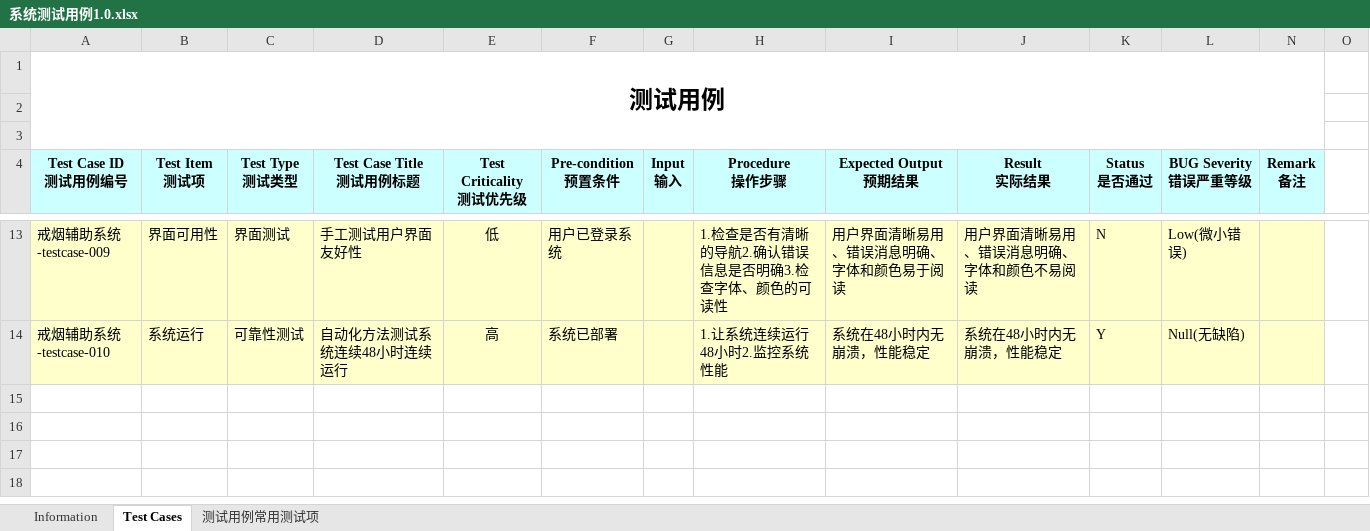
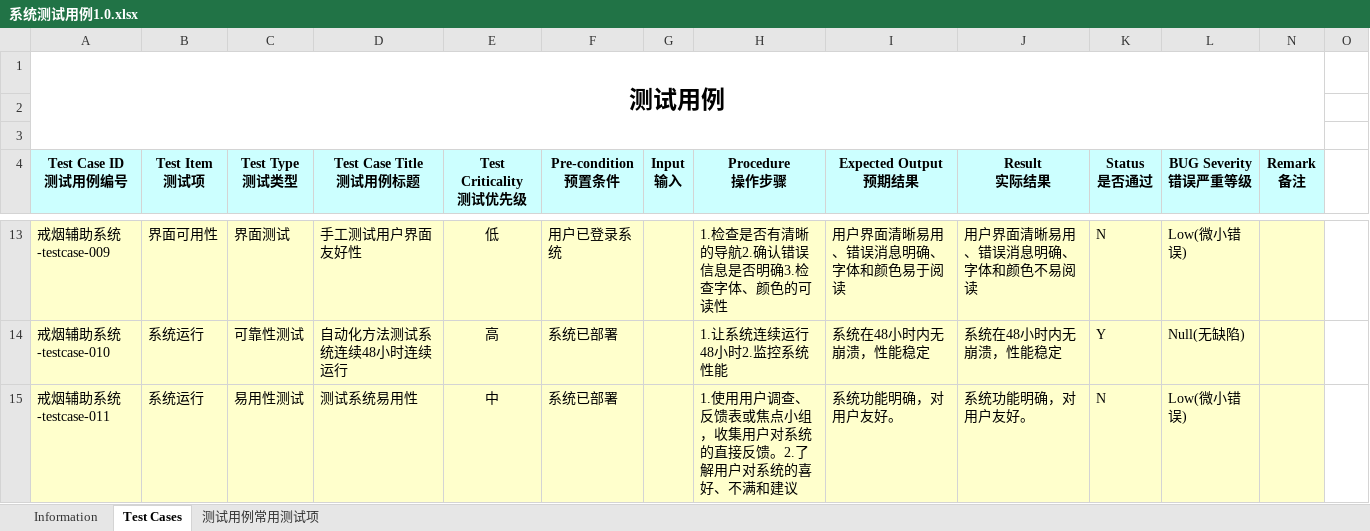
Before and after one commit to Dcing0727/smokewebsite, an Excel workbook: 系统测试用例1.0.xlsx, sheet Test Cases, drawn as a sheet; only a part is shown, gaps mark what is left out; values as stored, in another font and other column widths than the file's, no borders; rows hold the shown columns only; the diff names each change by its address in the sheet, - before the commit and + after, or states it on an @@ line.

Commit message:
修改系统测试用例

```diff
--- a/系统测试用例1.0.xlsx (sheet Test Cases)
+++ b/系统测试用例1.0.xlsx (sheet Test Cases)
+row 15: 戒烟辅助系统-testcase-011 | 系统运行 | 易用性测试 | 测试系统易用性 | 中 | 系统已部署 |  | 1.使用用户调查、反馈表或焦点小组，收集用户对系统的直接反馈。2.了解用户对系统的喜好、不满和建议 | 系统功能明确，对用户友好。 | 系统功能明确，对用户友好。 | N | Low(微小错误)
```
Also changed, not shown: sheet Information, charts or pictures.
